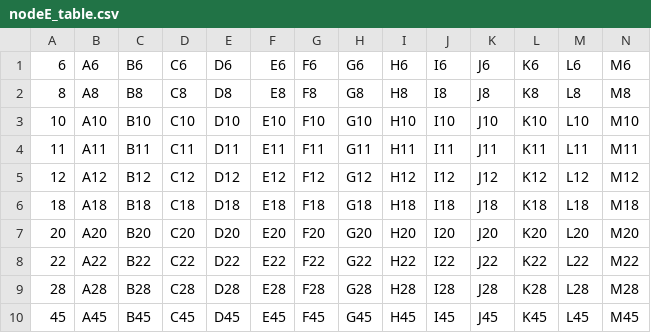
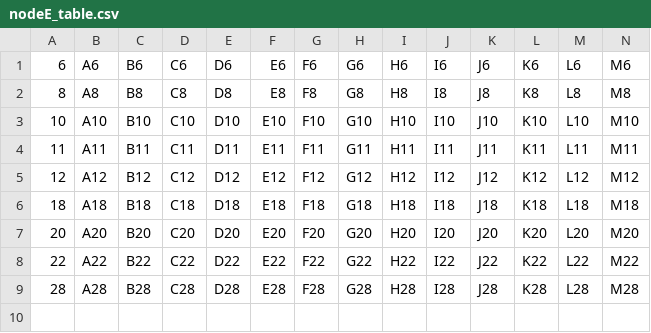
Before and after one commit to DhruvilJayani/grpc, a CSV file: nodes/nodeE/nodeE_table.csv, drawn as a sheet; only a part is shown; rows hold the shown columns only; the diff names each change by its address in the sheet, - before the commit and + after, or states it on an @@ line.

```diff
--- a/nodes/nodeE/nodeE_table.csv
+++ b/nodes/nodeE/nodeE_table.csv
-row 10: 45 | A45 | B45 | C45 | D45 | E45 | F45 | G45 | H45 | I45 | J45 | K45 | L45 | M45
```
Also changed, not shown: nodes/nodeB/nodeB_table.csv, nodes/nodeC/nodeC_table.csv, 18 other files.
